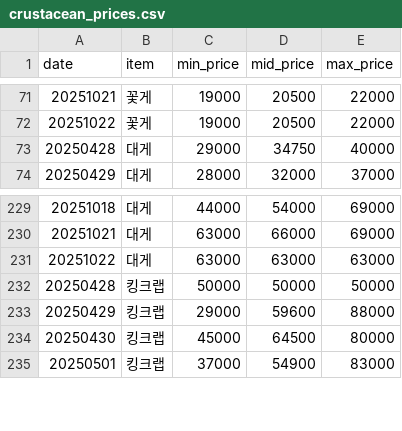
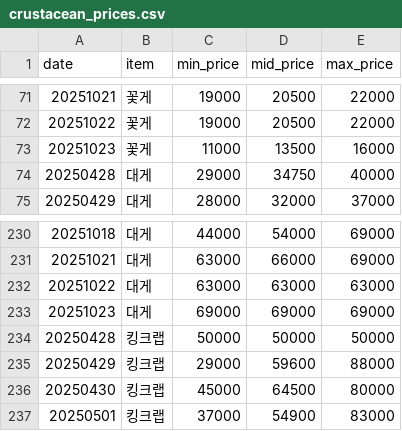
Before and after one commit to stmin2/crabprice, a CSV file: crustacean_prices.csv, drawn as a sheet; only a part is shown, gaps mark what is left out.

```diff
--- a/crustacean_prices.csv
+++ b/crustacean_prices.csv
@@ -72,2 +72,3 @@ date,item,min_price,mid_price,max_price
 20251022,꽃게,19000,20500,22000
+20251023,꽃게,11000,13500,16000
 20250428,대게,29000,34750,40000
@@ -231,2 +232,3 @@ date,item,min_price,mid_price,max_price
 20251022,대게,63000,63000,63000
+20251023,대게,69000,69000,69000
 20250428,킹크랩,50000,50000,50000
```
Also changed, not shown: docs/crustacean_prices.csv, 4 other files.
